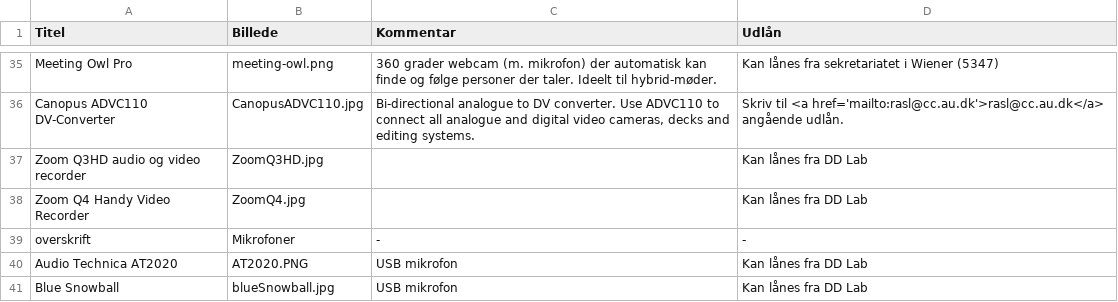
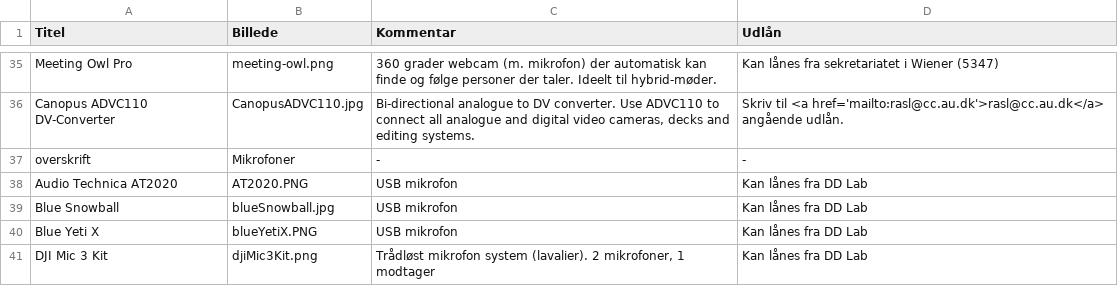
Before and after one commit to DDlabAU/faciliteter-og-udstyr, a CSV file: dd-lab/DDLabTabel.csv, drawn as a sheet; only a part is shown, gaps mark what is left out; the shorter side is filled out with more unchanged rows.

Commit message:
Fjern zoom video recorders

```diff
--- a/dd-lab/DDLabTabel.csv
+++ b/dd-lab/DDLabTabel.csv
@@ -36,4 +36,2 @@ Meeting Owl Pro;meeting-owl.png;360 grader webcam (m. mikrofon) der automatisk k
 Canopus ADVC110 DV-Converter;CanopusADVC110.jpg;Bi-directional analogue to DV converter. Use ADVC110 to connect all analogue and digital video cameras, decks and editing systems.;Skriv til <a href='mailto:rasl@cc.au.dk'>rasl@cc.au.dk</a>  angående udlån.
-Zoom Q3HD audio og video recorder;ZoomQ3HD.jpg;;Kan lånes fra DD Lab
-Zoom Q4 Handy Video Recorder;ZoomQ4.jpg;;Kan lånes fra DD Lab
 overskrift;Mikrofoner;-;-
```
